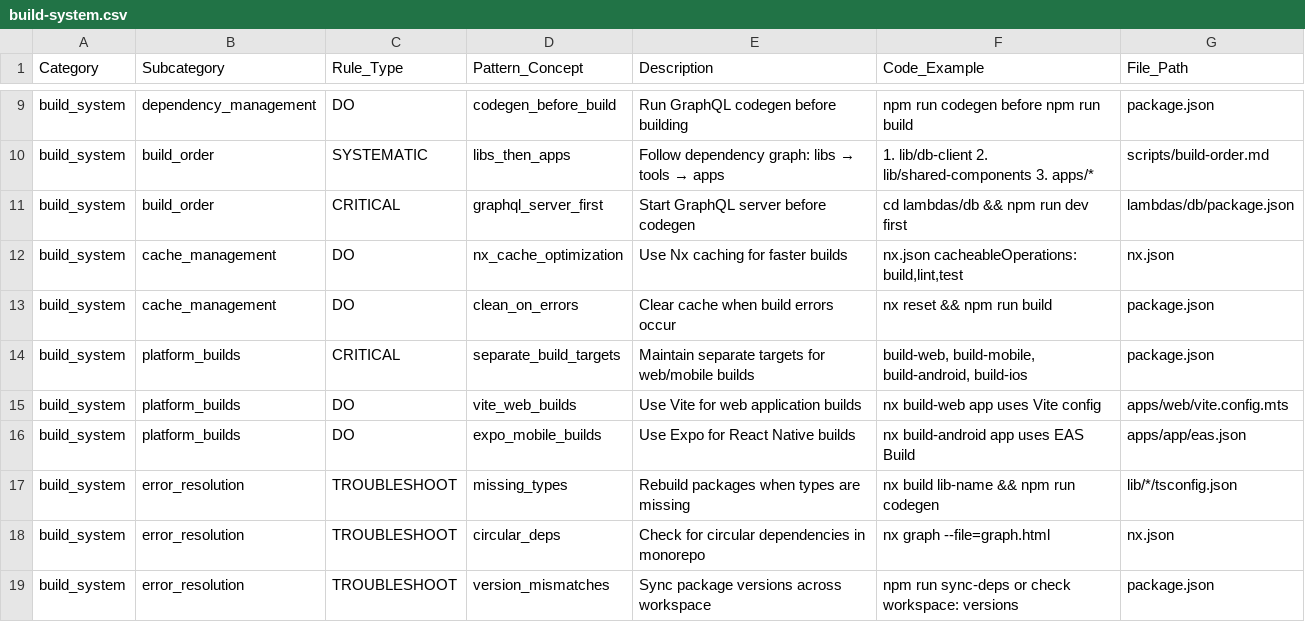
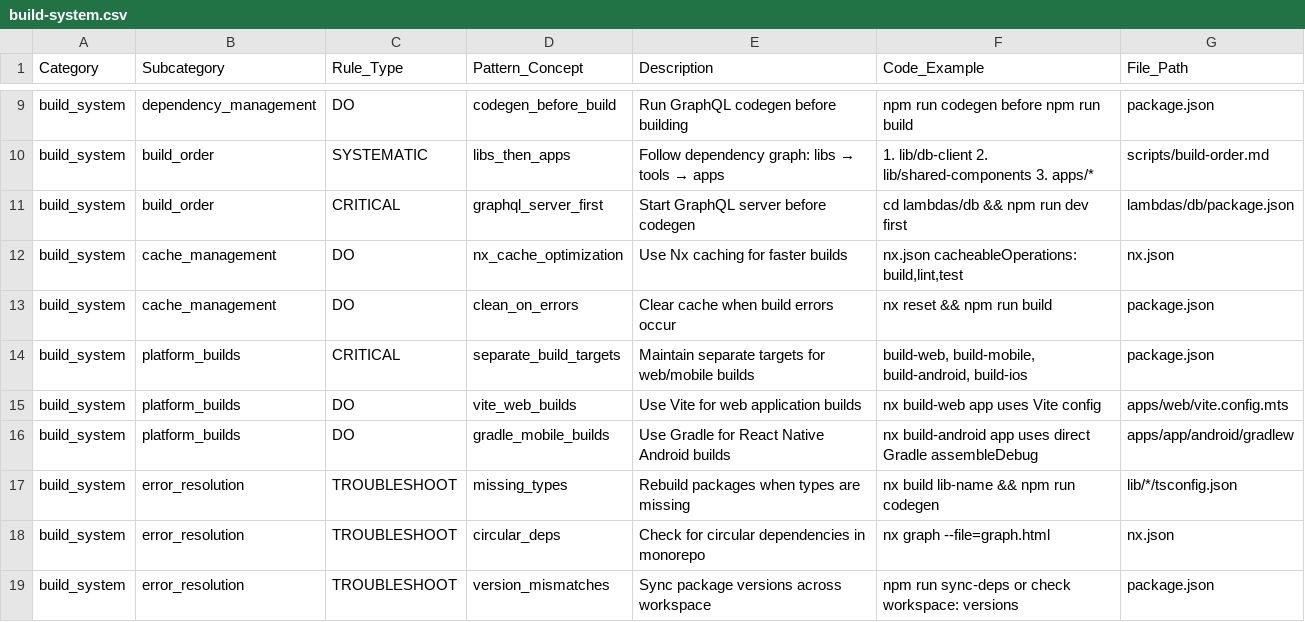
Before and after one commit to kayleschmoyer/Legacy, a CSV file: docs/agents/build-system.csv, drawn as a sheet; only a part is shown, gaps mark what is left out.

```diff
--- a/docs/agents/build-system.csv
+++ b/docs/agents/build-system.csv
@@ -15,3 +15,3 @@ build_system,platform_builds,CRITICAL,separate_build_targets,Maintain separate t
 build_system,platform_builds,DO,vite_web_builds,Use Vite for web application builds,"nx build-web app uses Vite config","apps/web/vite.config.mts"
-build_system,platform_builds,DO,expo_mobile_builds,Use Expo for React Native builds,"nx build-android app uses EAS Build","apps/app/eas.json"
+build_system,platform_builds,DO,gradle_mobile_builds,Use Gradle for React Native Android builds,"nx build-android app uses direct Gradle assembleDebug","apps/app/android/gradlew"
 build_system,error_resolution,TROUBLESHOOT,missing_types,Rebuild packages when types are missing,"nx build lib-name && npm run codegen","lib/*/tsconfig.json"
```
Also changed, not shown: docs/agents/cicd-patterns.csv, docs/agents/troubleshooting.csv, 2 other files.
